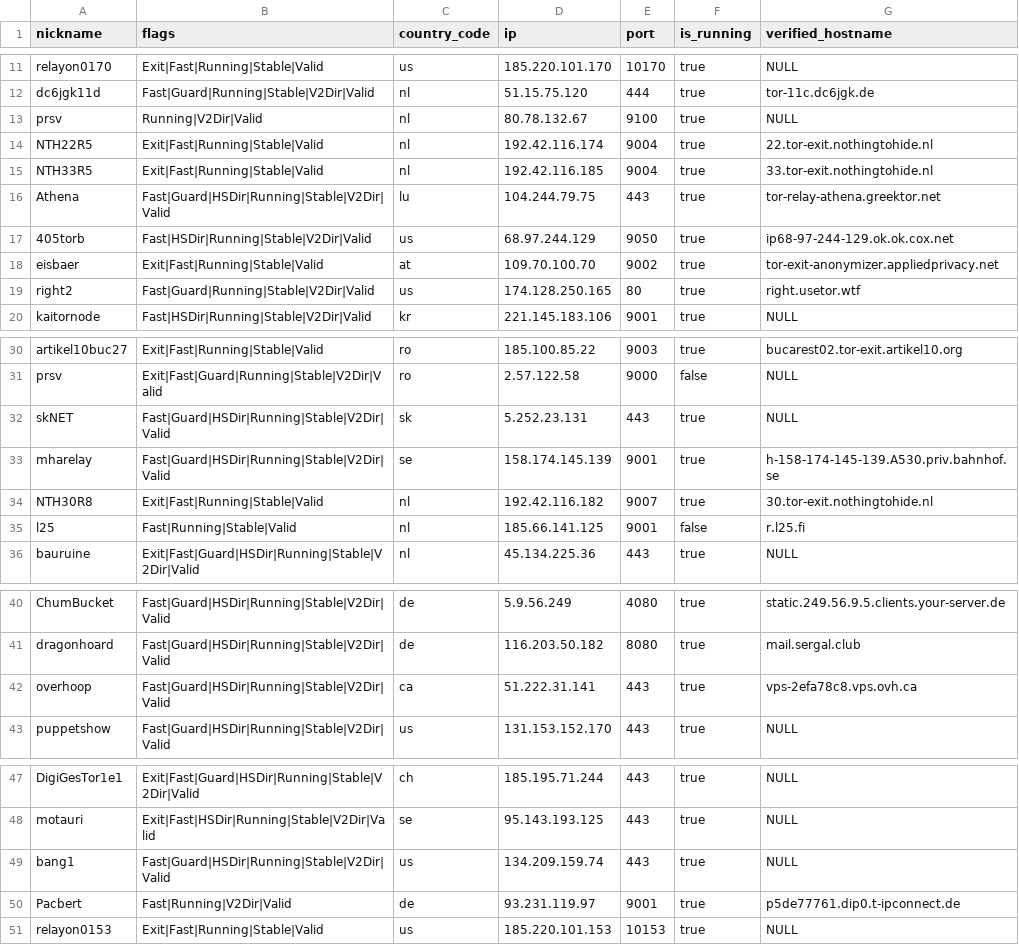
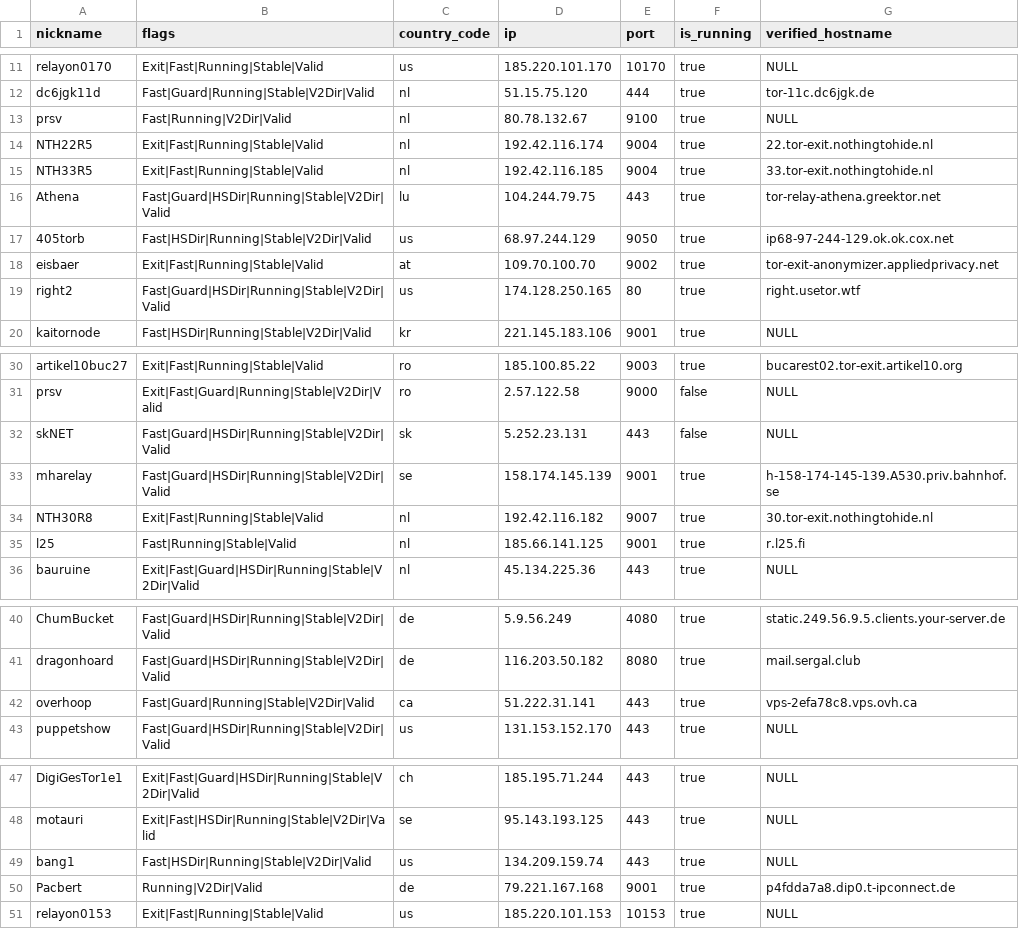
Before and after one commit to t-pol/123-test-abort, a CSV file: limited_to_50.csv, drawn as a sheet; only a part is shown, gaps mark what is left out.

```diff
--- a/limited_to_50.csv
+++ b/limited_to_50.csv
@@ -12,3 +12,3 @@
 "dc6jgk11d","Fast|Guard|Running|Stable|V2Dir|Valid","nl","51.15.75.120","444",true,"tor-11c.dc6jgk.de"
-"prsv","Running|V2Dir|Valid","nl","80.78.132.67","9100",true,"NULL"
+"prsv","Fast|Running|V2Dir|Valid","nl","80.78.132.67","9100",true,"NULL"
 "NTH22R5","Exit|Fast|Running|Stable|Valid","nl","192.42.116.174","9004",true,"22.tor-exit.nothingtohide.nl"
@@ -18,3 +18,3 @@
 "eisbaer","Exit|Fast|Running|Stable|Valid","at","109.70.100.70","9002",true,"tor-exit-anonymizer.appliedprivacy.net"
-"right2","Fast|Guard|Running|Stable|V2Dir|Valid","us","174.128.250.165","80",true,"right.usetor.wtf"
+"right2","Fast|Guard|HSDir|Running|Stable|V2Dir|Valid","us","174.128.250.165","80",true,"right.usetor.wtf"
 "kaitornode","Fast|HSDir|Running|Stable|V2Dir|Valid","kr","221.145.183.106","9001",true,"NULL"
@@ -31,6 +31,6 @@
 "prsv","Exit|Fast|Guard|Running|Stable|V2Dir|Valid","ro","2.57.122.58","9000",false,"NULL"
-"skNET","Fast|Guard|HSDir|Running|Stable|V2Dir|Valid","sk","5.252.23.131","443",true,"NULL"
+"skNET","Fast|Guard|HSDir|Running|Stable|V2Dir|Valid","sk","5.252.23.131","443",false,"NULL"
 "mharelay","Fast|Guard|HSDir|Running|Stable|V2Dir|Valid","se","158.174.145.139","9001",true,"h-158-174-145-139.A530.priv.bahnhof.se"
 "NTH30R8","Exit|Fast|Running|Stable|Valid","nl","192.42.116.182","9007",true,"30.tor-exit.nothingtohide.nl"
-"l25","Fast|Running|Stable|Valid","nl","185.66.141.125","9001",false,"r.l25.fi"
+"l25","Fast|Running|Stable|Valid","nl","185.66.141.125","9001",true,"r.l25.fi"
 "bauruine","Exit|Fast|Guard|HSDir|Running|Stable|V2Dir|Valid","nl","45.134.225.36","443",true,"NULL"
@@ -41,3 +41,3 @@
 "dragonhoard","Fast|Guard|HSDir|Running|Stable|V2Dir|Valid","de","116.203.50.182","8080",true,"mail.sergal.club"
-"overhoop","Fast|Guard|HSDir|Running|Stable|V2Dir|Valid","ca","51.222.31.141","443",true,"vps-2efa78c8.vps.ovh.ca"
+"overhoop","Fast|Guard|Running|Stable|V2Dir|Valid","ca","51.222.31.141","443",true,"vps-2efa78c8.vps.ovh.ca"
 "puppetshow","Fast|Guard|HSDir|Running|Stable|V2Dir|Valid","us","131.153.152.170","443",true,"NULL"
@@ -48,4 +48,4 @@
 "motauri","Exit|Fast|HSDir|Running|Stable|V2Dir|Valid","se","95.143.193.125","443",true,"NULL"
-"bang1","Fast|Guard|HSDir|Running|Stable|V2Dir|Valid","us","134.209.159.74","443",true,"NULL"
-"Pacbert","Fast|Running|V2Dir|Valid","de","93.231.119.97","9001",true,"p5de77761.dip0.t-ipconnect.de"
+"bang1","Fast|HSDir|Running|Stable|V2Dir|Valid","us","134.209.159.74","443",true,"NULL"
+"Pacbert","Running|V2Dir|Valid","de","79.221.167.168","9001",true,"p4fdda7a8.dip0.t-ipconnect.de"
 "relayon0153","Exit|Fast|Running|Stable|Valid","us","185.220.101.153","10153",true,"NULL"
```
Also changed, not shown: tor_feed.csv, 1 other file.
